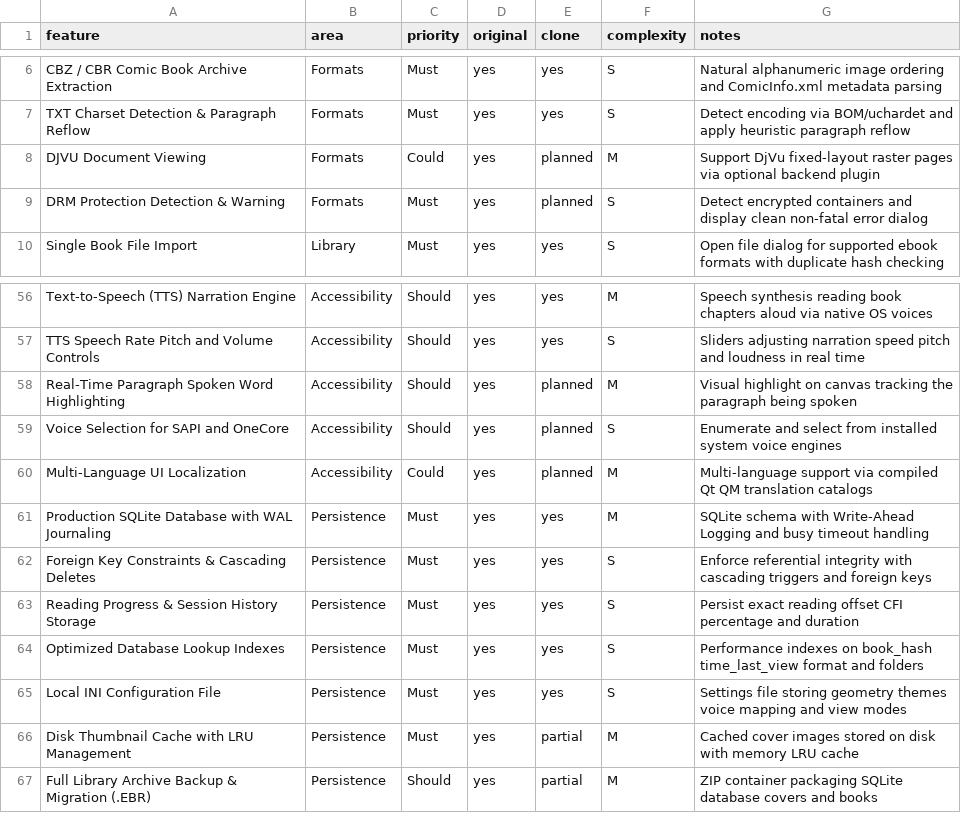
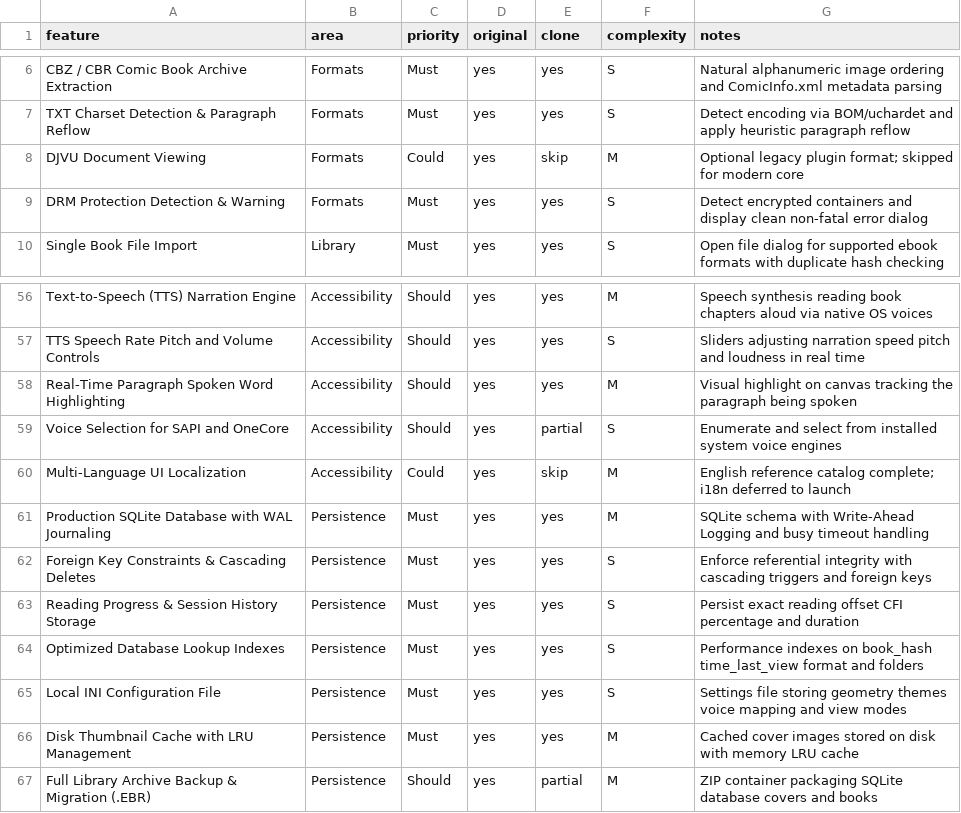
Before and after one commit to FeurisPT2/foliohaven, a CSV file: replica/features.csv, drawn as a sheet; only a part is shown, gaps mark what is left out.

```diff
--- a/replica/features.csv
+++ b/replica/features.csv
@@ -7,4 +7,4 @@ CBZ / CBR Comic Book Archive Extraction,Formats,Must,yes,yes,S,Natural alphanume
 TXT Charset Detection & Paragraph Reflow,Formats,Must,yes,yes,S,Detect encoding via BOM/uchardet and apply heuristic paragraph reflow
-DJVU Document Viewing,Formats,Could,yes,planned,M,Support DjVu fixed-layout raster pages via optional backend plugin
-DRM Protection Detection & Warning,Formats,Must,yes,planned,S,Detect encrypted containers and display clean non-fatal error dialog
+DJVU Document Viewing,Formats,Could,yes,skip,M,Optional legacy plugin format; skipped for modern core
+DRM Protection Detection & Warning,Formats,Must,yes,yes,S,Detect encrypted containers and display clean non-fatal error dialog
 Single Book File Import,Library,Must,yes,yes,S,Open file dialog for supported ebook formats with duplicate hash checking
@@ -57,5 +57,5 @@ Text-to-Speech (TTS) Narration Engine,Accessibility,Should,yes,yes,M,Speech synt
 TTS Speech Rate Pitch and Volume Controls,Accessibility,Should,yes,yes,S,Sliders adjusting narration speed pitch and loudness in real time
-Real-Time Paragraph Spoken Word Highlighting,Accessibility,Should,yes,planned,M,Visual highlight on canvas tracking the paragraph being spoken
-Voice Selection for SAPI and OneCore,Accessibility,Should,yes,planned,S,Enumerate and select from installed system voice engines
-Multi-Language UI Localization,Accessibility,Could,yes,planned,M,Multi-language support via compiled Qt QM translation catalogs
+Real-Time Paragraph Spoken Word Highlighting,Accessibility,Should,yes,yes,M,Visual highlight on canvas tracking the paragraph being spoken
+Voice Selection for SAPI and OneCore,Accessibility,Should,yes,partial,S,Enumerate and select from installed system voice engines
+Multi-Language UI Localization,Accessibility,Could,yes,skip,M,English reference catalog complete; i18n deferred to launch
 Production SQLite Database with WAL Journaling,Persistence,Must,yes,yes,M,SQLite schema with Write-Ahead Logging and busy timeout handling
@@ -65,3 +65,3 @@ Optimized Database Lookup Indexes,Persistence,Must,yes,yes,S,Performance indexes
 Local INI Configuration File,Persistence,Must,yes,yes,S,Settings file storing geometry themes voice mapping and view modes
-Disk Thumbnail Cache with LRU Management,Persistence,Must,yes,partial,M,Cached cover images stored on disk with memory LRU cache
+Disk Thumbnail Cache with LRU Management,Persistence,Must,yes,yes,M,Cached cover images stored on disk with memory LRU cache
 Full Library Archive Backup & Migration (.EBR),Persistence,Should,yes,partial,M,ZIP container packaging SQLite database covers and books
```
Also changed, not shown: 3 other files.
